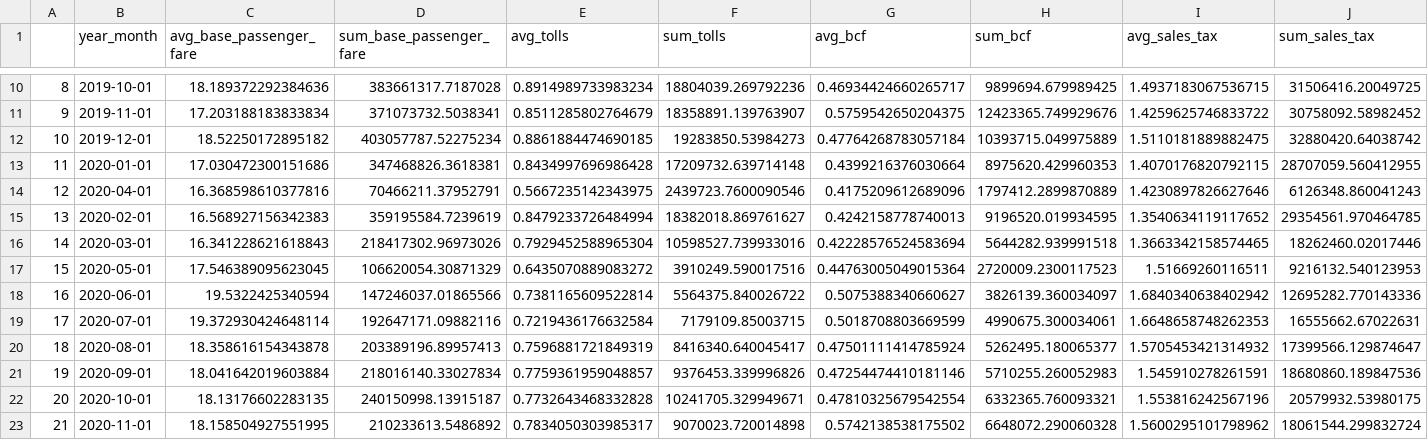
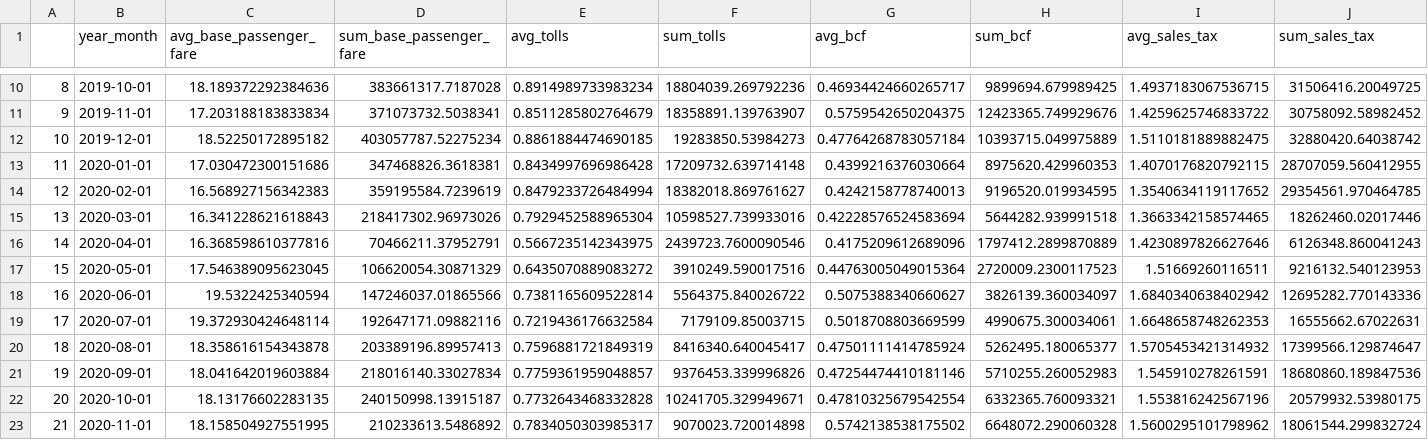
Before and after one commit to analytics-tlc/datahub, a CSV file: data/hvfhv_fare.csv, drawn as a sheet; only a part is shown, gaps mark what is left out; removed rows and columns are numbered as before the commit, all else as after; rows hold the shown columns only; the diff names each change by its address in the sheet, - before the commit and + after, or states it on an @@ line.

```diff
--- a/data/hvfhv_fare.csv
+++ b/data/hvfhv_fare.csv
-row 14: 12 | 2020-04-01 | 16.368598610377816 | 70466211.37952791 | 0.5667235142343975 | 2439723.7600090546 | 0.4175209612689096 | 1797412.2899870889 | 1.4230897826627646 | 6126348.860041243
-A14: 13
+A14: 12
-A15: 14
+A15: 13
+row 16: 14 | 2020-04-01 | 16.368598610377816 | 70466211.37952791 | 0.5667235142343975 | 2439723.7600090546 | 0.4175209612689096 | 1797412.2899870889 | 1.4230897826627646 | 6126348.860041243
```
Also changed, not shown: data/fhv3.csv, data/green_fare.csv, 4 other files.
